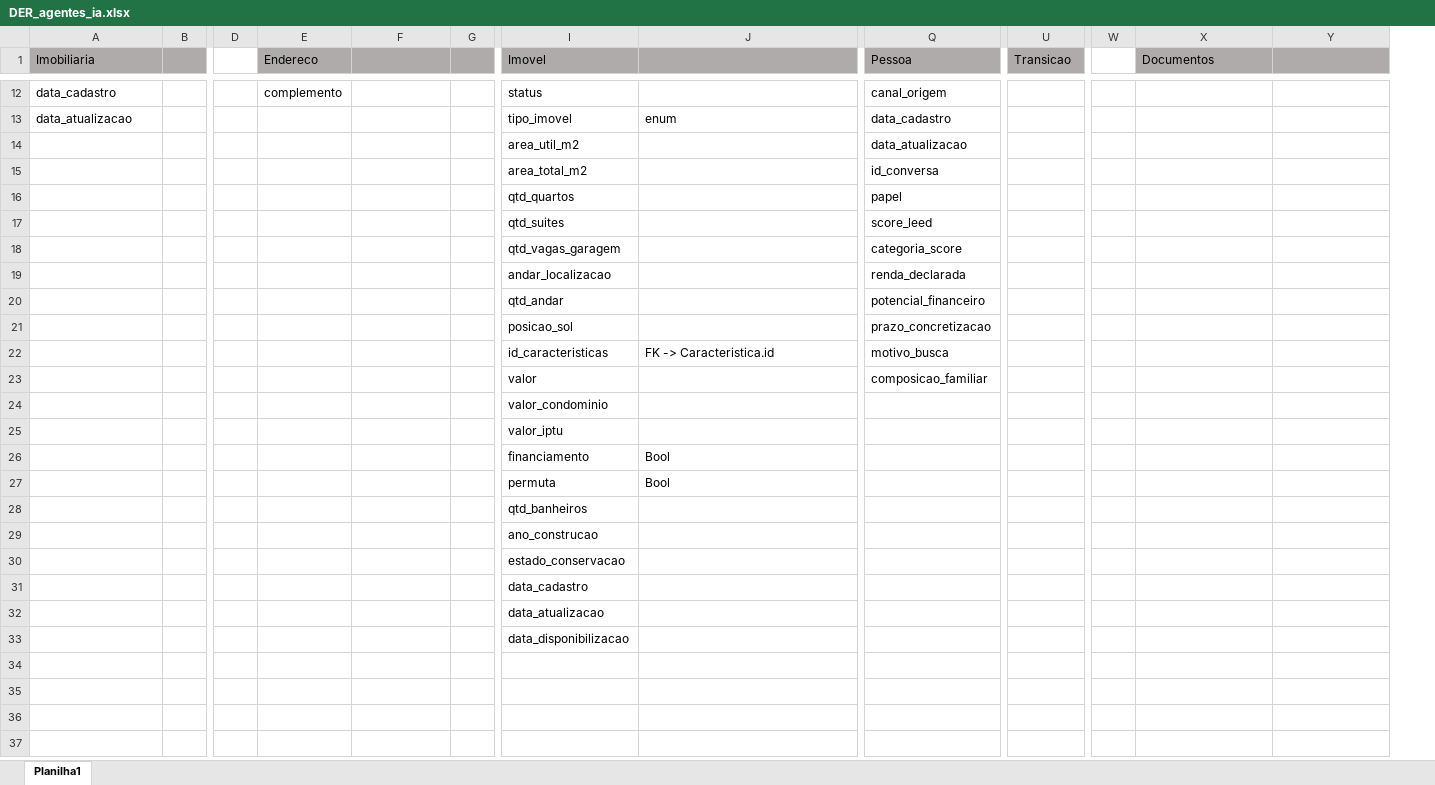
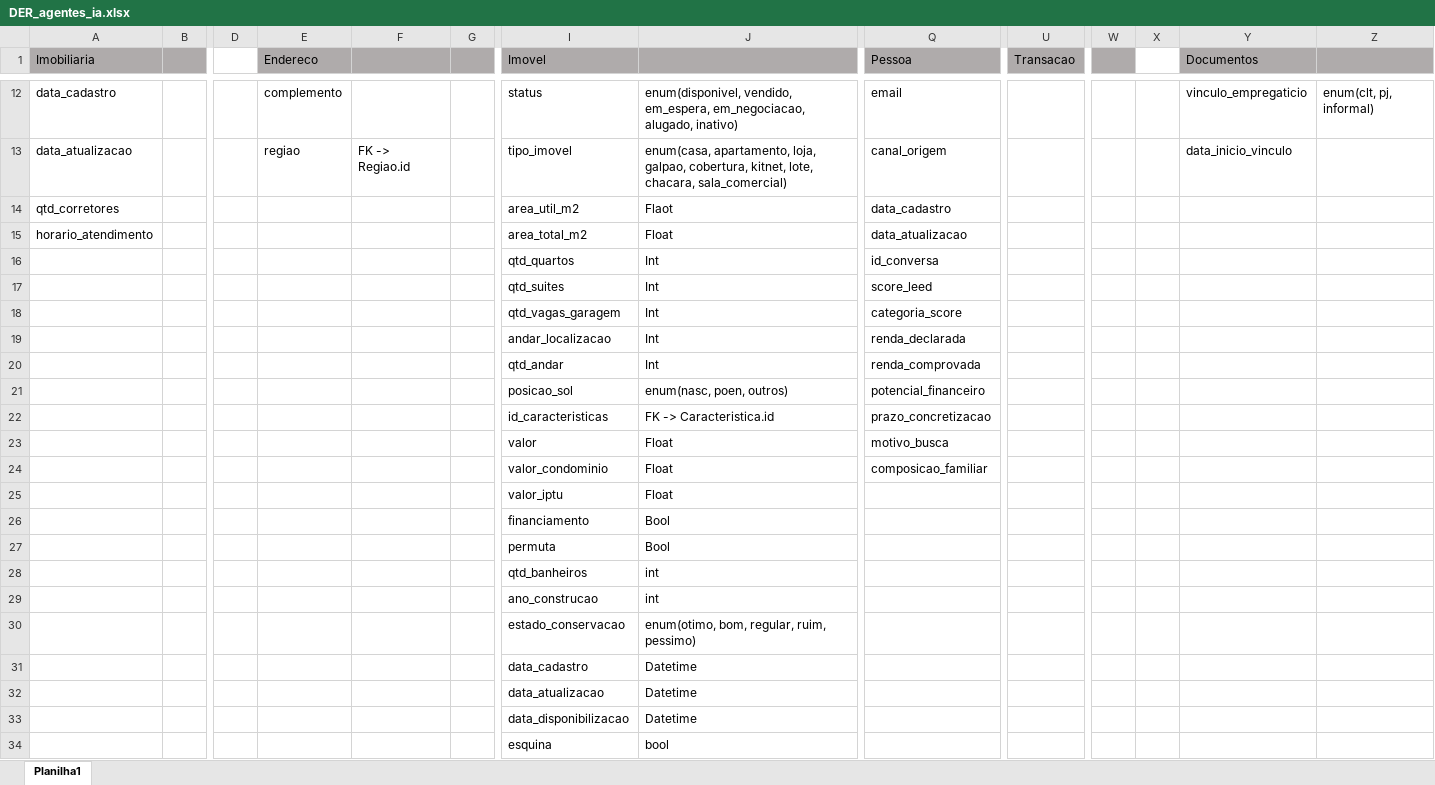
Before and after one commit to VictorAmaralSCT/curso_SENAC_InteligenciaArtificial, an Excel workbook: DER_agentes_ia.xlsx, sheet Planilha1, drawn as a sheet; only a part is shown, gaps mark what is left out; values as stored, in another font and other column widths than the file's, no borders; removed rows and columns are numbered as before the commit, all else as after; rows hold the shown columns only; the diff covers the shown part only; the diff names each change by its address in the sheet, - before the commit and + after, or states it on an @@ line.

```diff
--- a/DER_agentes_ia.xlsx (sheet Planilha1)
+++ b/DER_agentes_ia.xlsx (sheet Planilha1)
+column X, empty
-U1: Transicao
+U1: Transacao
-W1 fill: none
+W1 fill: #AFABAB
-J12: (empty)
+J12: enum(disponivel, vendido, em_espera, em_negociacao, alugado, inativo)
-Q12 (Pessoa): canal_origem
+Q12 (Pessoa): email
-Y12 (Documentos): (empty)
+Y12 (Documentos): vinculo_empregaticio
-Z12: (empty)
+Z12: enum(clt, pj, informal)
-E13 (Endereco): (empty)
+E13 (Endereco): regiao
-F13: (empty)
+F13: FK -> Regiao.id
-J13: enum
+J13: enum(casa, apartamento, loja, galpao, cobertura, kitnet, lote, chacara, sala_comercial)
-Q13 (Pessoa): data_cadastro
+Q13 (Pessoa): canal_origem
-Y13 (Documentos): (empty)
+Y13 (Documentos): data_inicio_vinculo
-row 14:  |  |  |  |  |  | area_util_m2 |  | data_atualizacao
-row 15:  |  |  |  |  |  | area_total_m2 |  | id_conversa
-row 16:  |  |  |  |  |  | qtd_quartos |  | papel
+row 14: qtd_corretores |  |  |  |  |  | area_util_m2 | Flaot | data_cadastro
+row 15: horario_atendimento |  |  |  |  |  | area_total_m2 | Float | data_atualizacao
+row 16:  |  |  |  |  |  | qtd_quartos | Int | id_conversa
-J17:J19: (empty)
+J17:J19: Int
-row 20:  |  |  |  |  |  | qtd_andar |  | potencial_financeiro
-row 21:  |  |  |  |  |  | posicao_sol |  | prazo_concretizacao
+row 20:  |  |  |  |  |  | qtd_andar | Int | renda_comprovada
+row 21:  |  |  |  |  |  | posicao_sol | enum(nasc, poen, outros) | potencial_financeiro
-Q22 (Pessoa): motivo_busca
+Q22 (Pessoa): prazo_concretizacao
-row 23:  |  |  |  |  |  | valor |  | composicao_familiar
-row 24:  |  |  |  |  |  | valor_condominio
-row 25:  |  |  |  |  |  | valor_iptu
+row 23:  |  |  |  |  |  | valor | Float | motivo_busca
+row 24:  |  |  |  |  |  | valor_condominio | Float | composicao_familiar
+row 25:  |  |  |  |  |  | valor_iptu | Float
-J28:J29: (empty)
+J28:J29: int
-J30: (empty)
+J30: enum(otimo, bom, regular, ruim, pessimo)
-J31:J33: (empty)
+J31:J33: Datetime
+row 34:  |  |  |  |  |  | esquina | bool
```
Also changed, not shown: 28 edited cells and cell formats elsewhere in this sheet.
